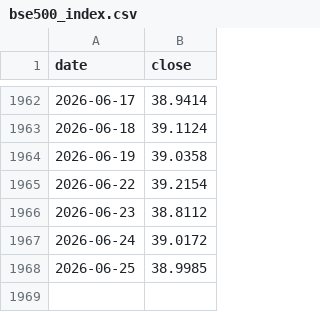
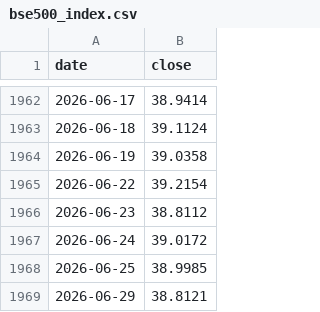
Before and after one commit to SapiensAdmin/Dashboard, a CSV file: data/bse500_index.csv, drawn as a sheet; only a part is shown, gaps mark what is left out.

```diff
--- a/data/bse500_index.csv
+++ b/data/bse500_index.csv
@@ -1968 +1968,2 @@ date,close
 2026-06-25,38.9985
+2026-06-29,38.8121
```
Also changed, not shown: data/navs.csv, 4 other files.
